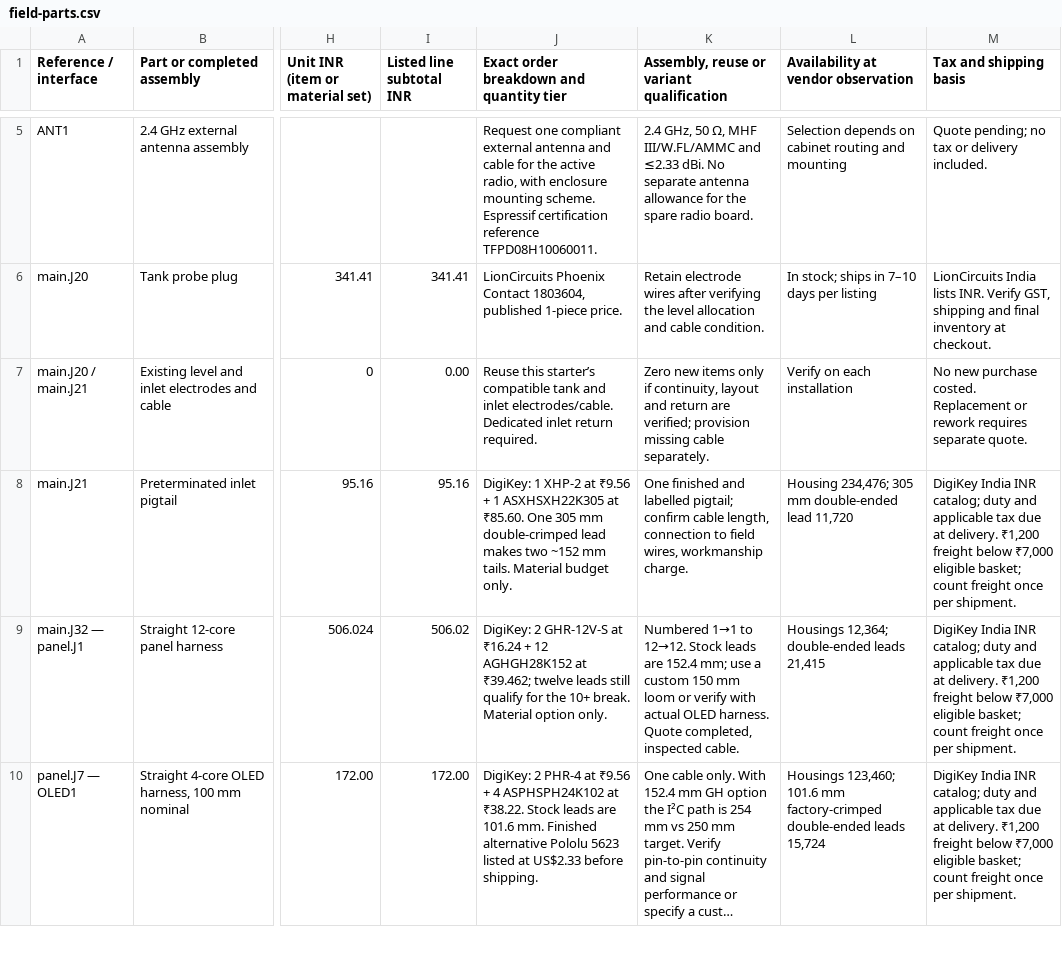
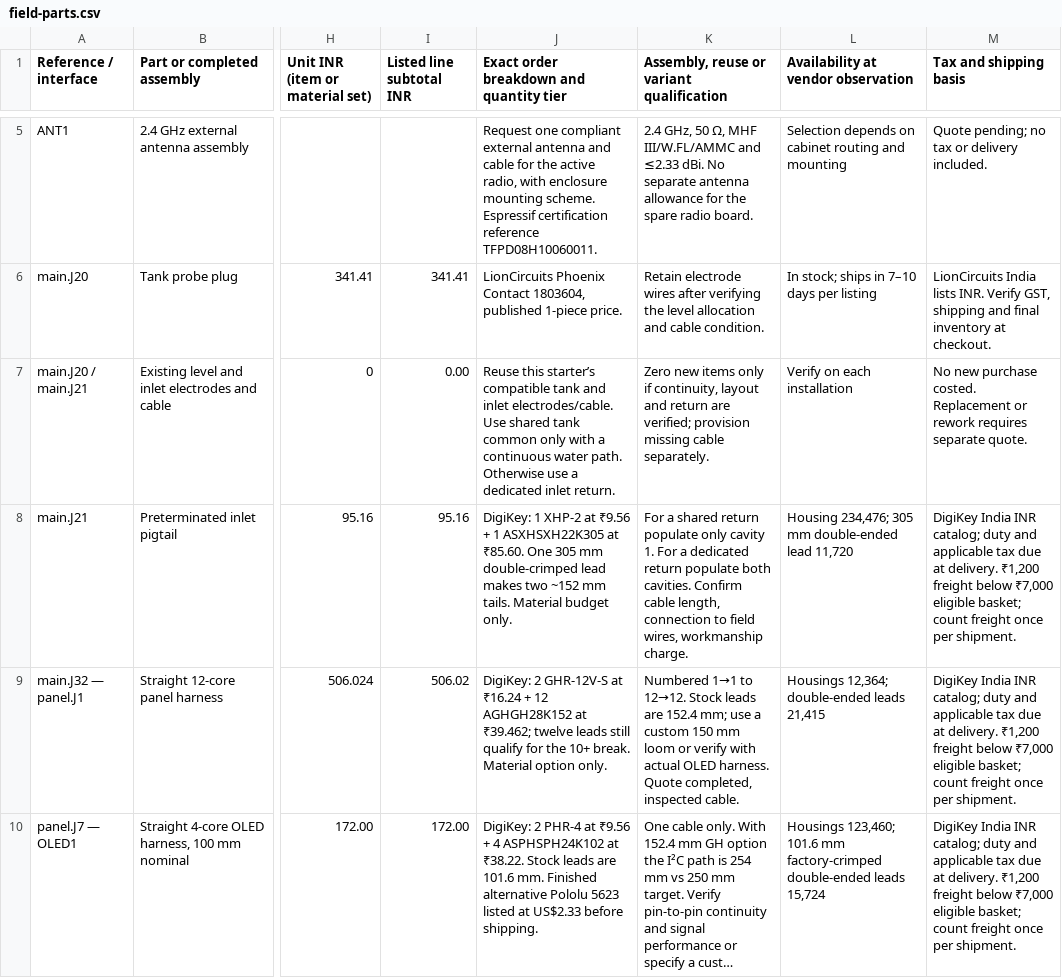
Before and after one commit to kkz6/pump-controller, a CSV file: manufacturing/field-parts.csv, drawn as a sheet; only a part is shown, gaps mark what is left out; long unchanged cells end in …; the diff names each change by its address in the sheet, - before the commit and + after, or states it on an @@ line.

Commit message:
Verify prototype wiring and enforce isolation across the full main board

```diff
--- a/manufacturing/field-parts.csv
+++ b/manufacturing/field-parts.csv
-J7: …inlet electrodes/cable. Dedicated inlet return required.
+J7: …inlet electrodes/cable. Use shared tank common only with a continuous water path. Otherwise use a dedicated inlet return.
-K8: One finished and labelled pigtail; confirm cable length,…
+K8: For a shared return populate only cavity 1. For a dedicated return populate both cavities. Confirm cable length,…
```
Also changed, not shown: hardware/main/bom.csv, 21 other files.
